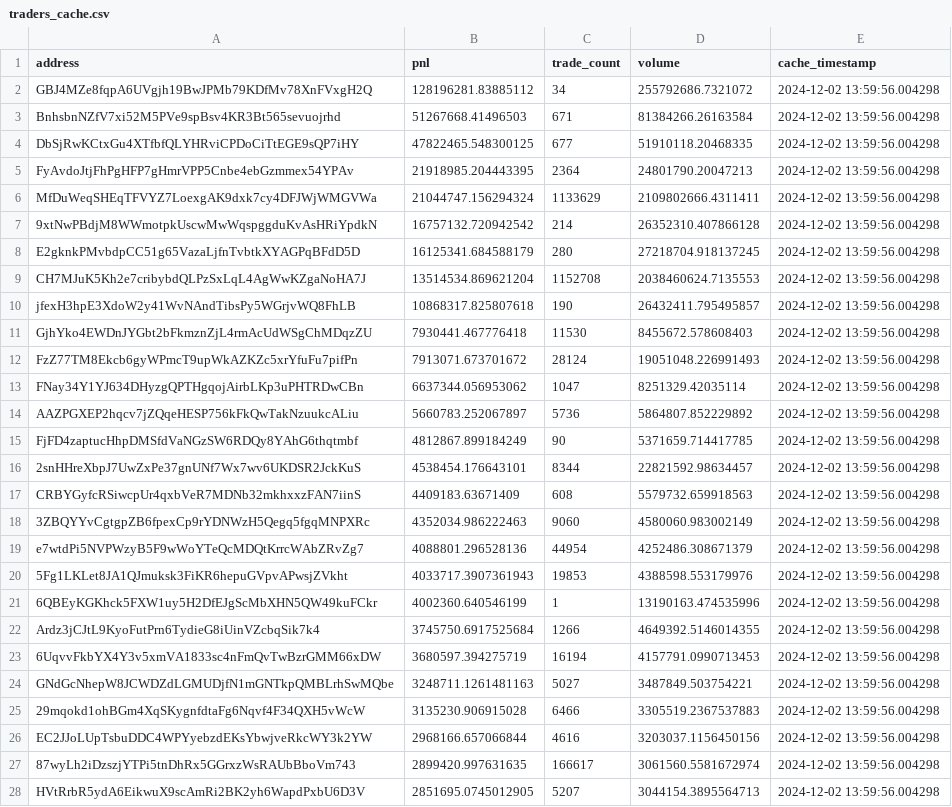
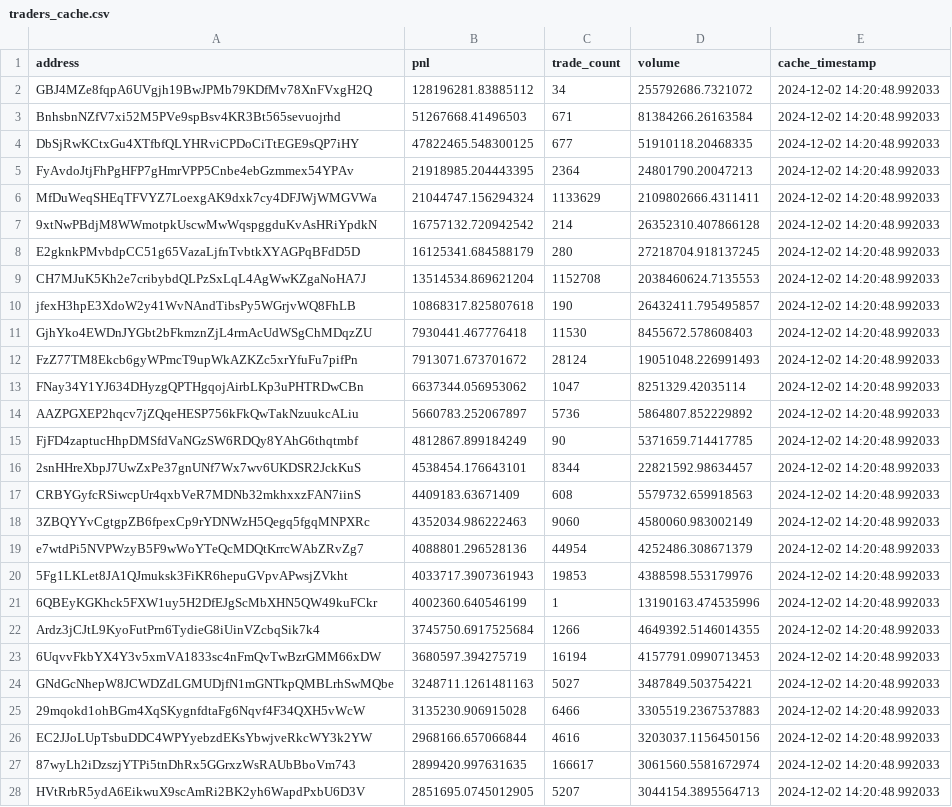
Before and after one commit to FrenSurfer/Sniffer, a CSV file: data/traders_cache.csv, drawn as a sheet; only a part is shown; the diff covers the shown part only; the diff names each change by its address in the sheet, - before the commit and + after, or states it on an @@ line.

```diff
--- a/data/traders_cache.csv
+++ b/data/traders_cache.csv
-E2:E28 (cache_timestamp): 2024-12-02 13:59:56.004298
+E2:E28 (cache_timestamp): 2024-12-02 14:20:48.992033
```
Also changed, not shown: 73 edited cells elsewhere in this file, 6 other files.
